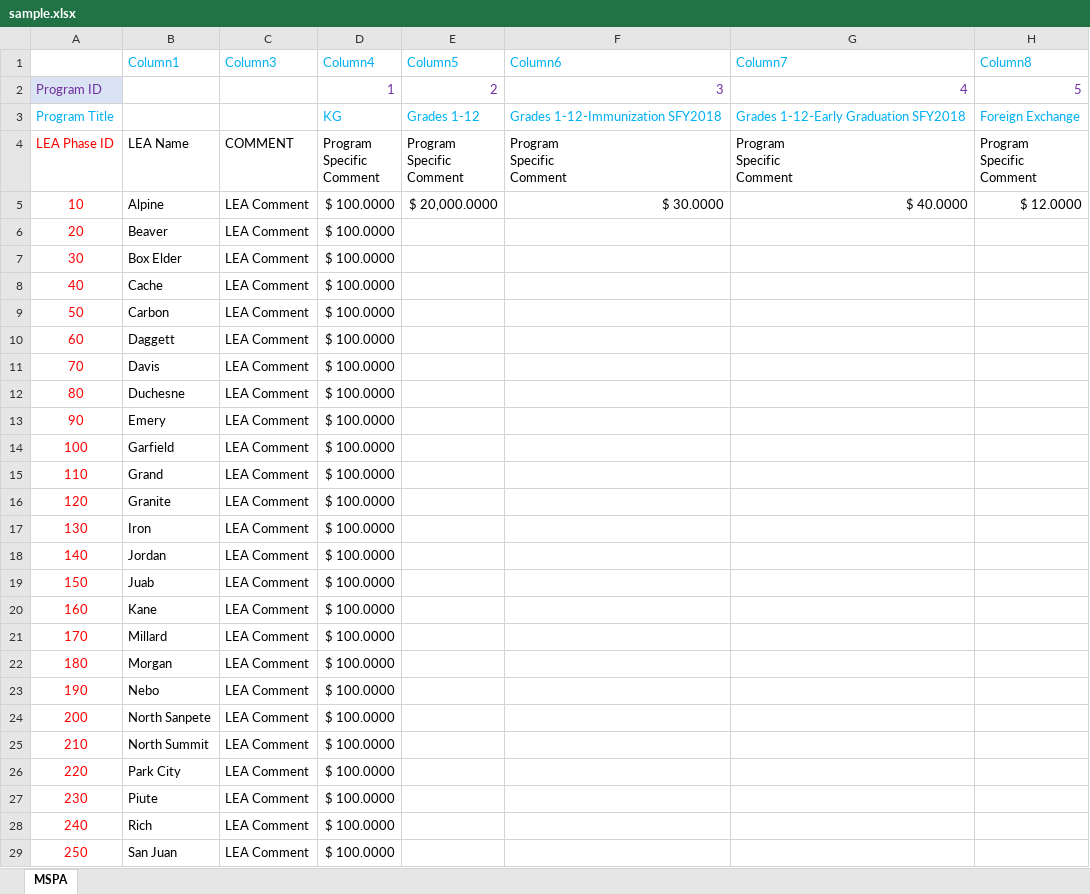
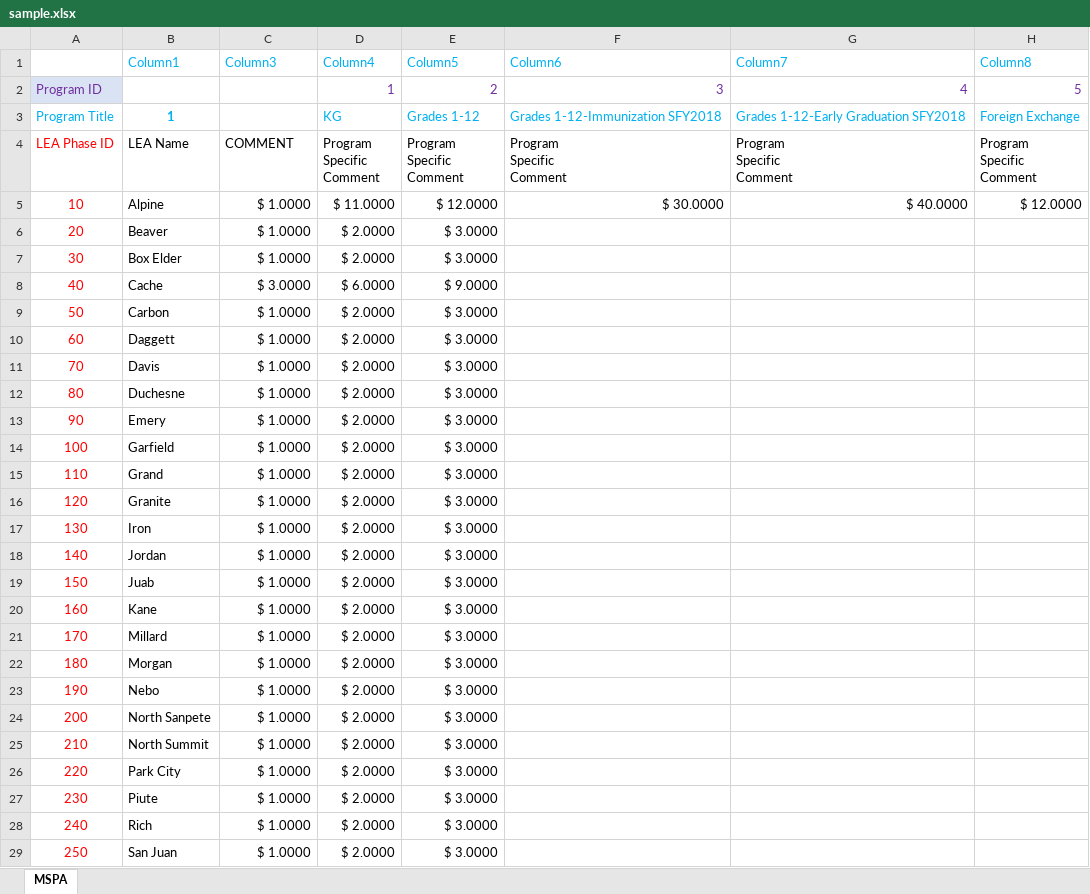
Before and after one commit to spmamidi/data-parser, an Excel workbook: sample.xlsx, sheet MSPA, drawn as a sheet; only a part is shown; values as stored, in another font and other column widths than the file's, no borders; table styles not drawn; the diff covers the shown part only; the diff names each change by its address in the sheet, - before the commit and + after, or states it on an @@ line.

```diff
--- a/sample.xlsx (sheet MSPA)
+++ b/sample.xlsx (sheet MSPA)
-B3 (Column1): (empty)
+B3 (Column1): 1
-C5:C7 (Column3): LEA Comment
+C5:C7 (Column3): $ 1.0000
-D5 (Column4): $ 100.0000
+D5 (Column4): $ 11.0000
-E5 (Column5): $ 20,000.0000
+E5 (Column5): $ 12.0000
-D6:D7 (Column4): $ 100.0000
+D6:D7 (Column4): $ 2.0000
-E6:E7 (Column5): (empty)
+E6:E7 (Column5): $ 3.0000
-C8 (Column3): LEA Comment
+C8 (Column3): $ 3.0000
-D8 (Column4): $ 100.0000
+D8 (Column4): $ 6.0000
-E8 (Column5): (empty)
+E8 (Column5): $ 9.0000
-C9:C29 (Column3): LEA Comment
+C9:C29 (Column3): $ 1.0000
-D9:D29 (Column4): $ 100.0000
+D9:D29 (Column4): $ 2.0000
-E9:E29 (Column5): (empty)
+E9:E29 (Column5): $ 3.0000
```
Also changed, not shown: 403 edited cells elsewhere in this sheet, 18 other files.
